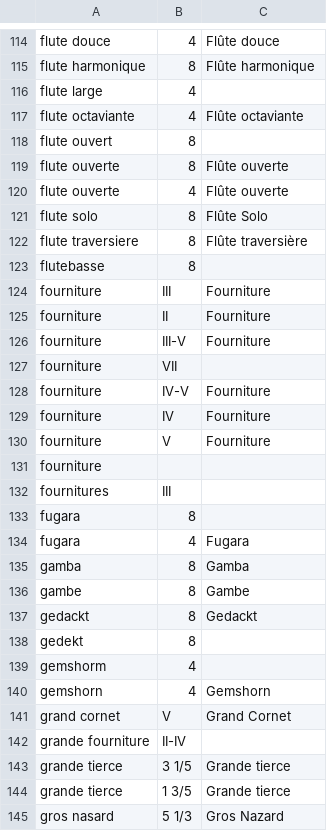
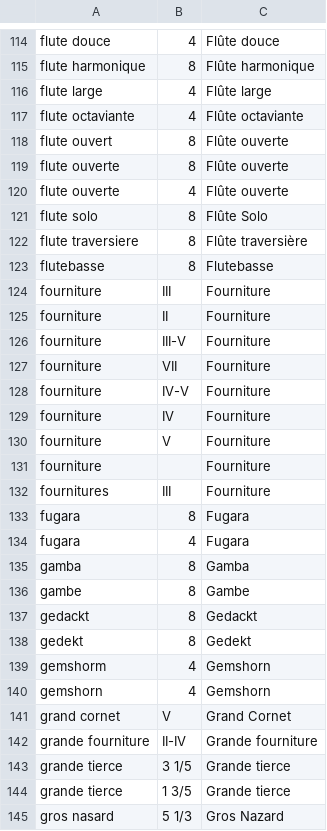
Before and after one commit to patou/paillasse, a CSV file: paysdelaloire/data/jeux.csv, drawn as a sheet; only a part is shown, gaps mark what is left out; the diff covers the shown part only.

```diff
--- a/paysdelaloire/data/jeux.csv
+++ b/paysdelaloire/data/jeux.csv
@@ -115,5 +115,5 @@ flute douce,4,Flûte douce
 flute harmonique,8,Flûte harmonique
-flute large,4,
+flute large,4,Flûte large
 flute octaviante,4,Flûte octaviante
-flute ouvert,8,
+flute ouvert,8,Flûte ouverte
 flute ouverte,8,Flûte ouverte
@@ -122,3 +122,3 @@ flute solo,8,Flûte Solo
 flute traversiere,8,Flûte traversière
-flutebasse,8,
+flutebasse,8,Flutebasse
 fourniture,III,Fourniture
@@ -126,3 +126,3 @@ fourniture,II,Fourniture
 fourniture,III-V,Fourniture
-fourniture,VII,
+fourniture,VII,Fourniture
 fourniture,IV-V,Fourniture
@@ -130,5 +130,5 @@ fourniture,IV,Fourniture
 fourniture,V,Fourniture
-fourniture,,
-fournitures,III,
-fugara,8,
+fourniture,,Fourniture
+fournitures,III,Fourniture
+fugara,8,Fugara
 fugara,4,Fugara
@@ -137,7 +137,7 @@ gambe,8,Gambe
 gedackt,8,Gedackt
-gedekt,8,
-gemshorm,4,
+gedekt,8,Gedekt
+gemshorm,4,Gemshorn
 gemshorn,4,Gemshorn
 grand cornet,V,Grand Cornet
-grande fourniture,II-IV,
+grande fourniture,II-IV,Grande fourniture
 grande tierce,3 1/5,Grande tierce
```
Also changed, not shown: 80 edited cells elsewhere in this file, 1 other file.
